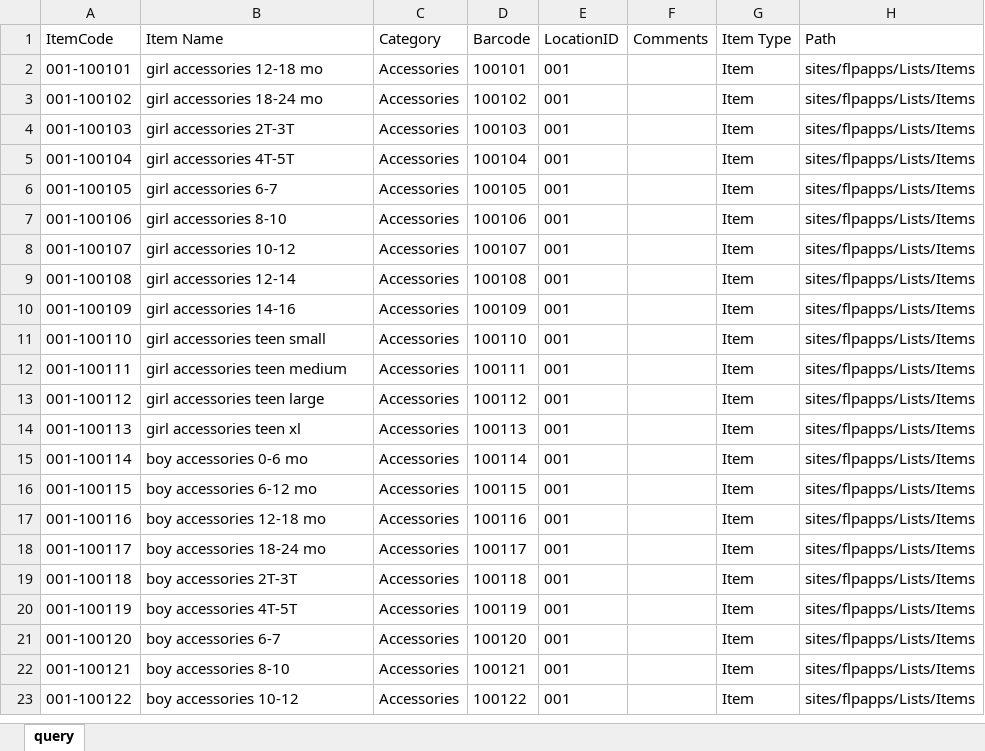
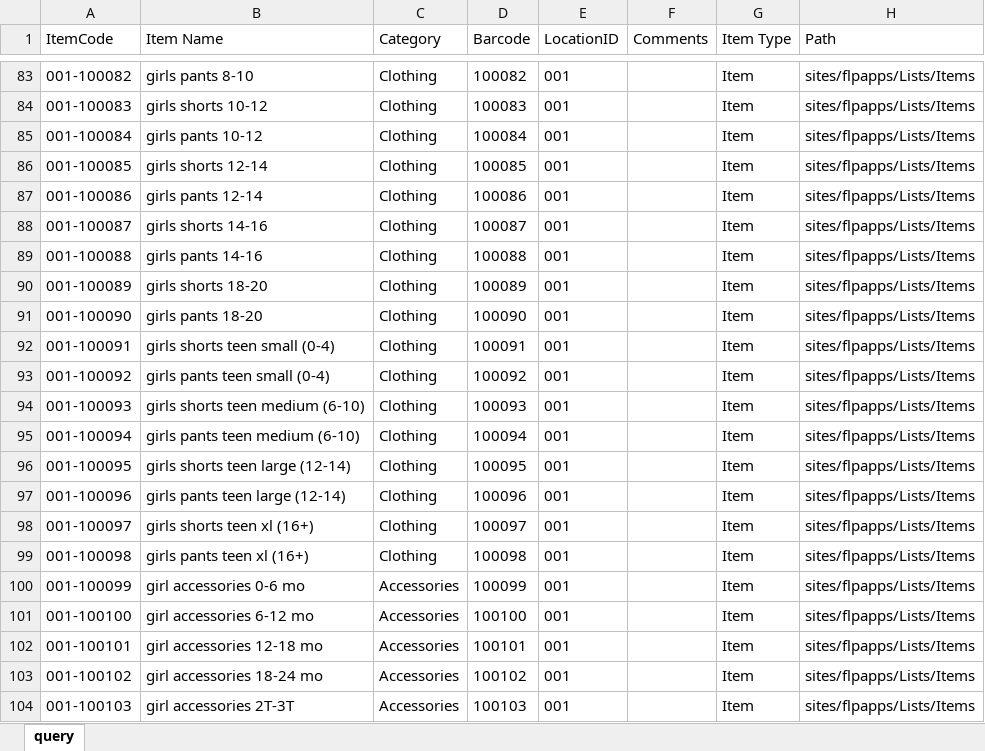
Before and after one commit to ChrisTimperley/FLP-Inventory, an Excel workbook: manage_items.xlsx, sheet query, drawn as a sheet; only a part is shown, gaps mark what is left out; the shorter side is filled out with more unchanged rows; values as stored, in another font and other column widths than the file's, no borders; table styles not drawn; the diff covers the shown part only; the diff names each change by its address in the sheet, - before the commit and + after, or states it on an @@ line.

```diff
--- a/manage_items.xlsx (sheet query)
+++ b/manage_items.xlsx (sheet query)
+row 83: 001-100082 | girls pants 8-10 | Clothing | 100082 | 001 |  | Item | sites/flpapps/Lists/Items
+row 84: 001-100083 | girls shorts 10-12 | Clothing | 100083 | 001 |  | Item | sites/flpapps/Lists/Items
+row 85: 001-100084 | girls pants 10-12 | Clothing | 100084 | 001 |  | Item | sites/flpapps/Lists/Items
+row 86: 001-100085 | girls shorts 12-14 | Clothing | 100085 | 001 |  | Item | sites/flpapps/Lists/Items
+row 87: 001-100086 | girls pants 12-14 | Clothing | 100086 | 001 |  | Item | sites/flpapps/Lists/Items
+row 88: 001-100087 | girls shorts 14-16 | Clothing | 100087 | 001 |  | Item | sites/flpapps/Lists/Items
+row 89: 001-100088 | girls pants 14-16 | Clothing | 100088 | 001 |  | Item | sites/flpapps/Lists/Items
+row 90: 001-100089 | girls shorts 18-20 | Clothing | 100089 | 001 |  | Item | sites/flpapps/Lists/Items
+row 91: 001-100090 | girls pants 18-20 | Clothing | 100090 | 001 |  | Item | sites/flpapps/Lists/Items
+row 92: 001-100091 | girls shorts teen small (0-4) | Clothing | 100091 | 001 |  | Item | sites/flpapps/Lists/Items
+row 93: 001-100092 | girls pants teen small (0-4) | Clothing | 100092 | 001 |  | Item | sites/flpapps/Lists/Items
+row 94: 001-100093 | girls shorts teen medium (6-10) | Clothing | 100093 | 001 |  | Item | sites/flpapps/Lists/Items
+row 95: 001-100094 | girls pants teen medium (6-10) | Clothing | 100094 | 001 |  | Item | sites/flpapps/Lists/Items
+row 96: 001-100095 | girls shorts teen large (12-14) | Clothing | 100095 | 001 |  | Item | sites/flpapps/Lists/Items
+row 97: 001-100096 | girls pants teen large (12-14) | Clothing | 100096 | 001 |  | Item | sites/flpapps/Lists/Items
+row 98: 001-100097 | girls shorts teen xl (16+) | Clothing | 100097 | 001 |  | Item | sites/flpapps/Lists/Items
+row 99: 001-100098 | girls pants teen xl (16+) | Clothing | 100098 | 001 |  | Item | sites/flpapps/Lists/Items
+row 100: 001-100099 | girl accessories 0-6 mo | Accessories | 100099 | 001 |  | Item | sites/flpapps/Lists/Items
+row 101: 001-100100 | girl accessories 6-12 mo | Accessories | 100100 | 001 |  | Item | sites/flpapps/Lists/Items
```
Also changed, not shown: 81 added rows elsewhere in this sheet, manage_inventory.xlsx, 3 other files.
